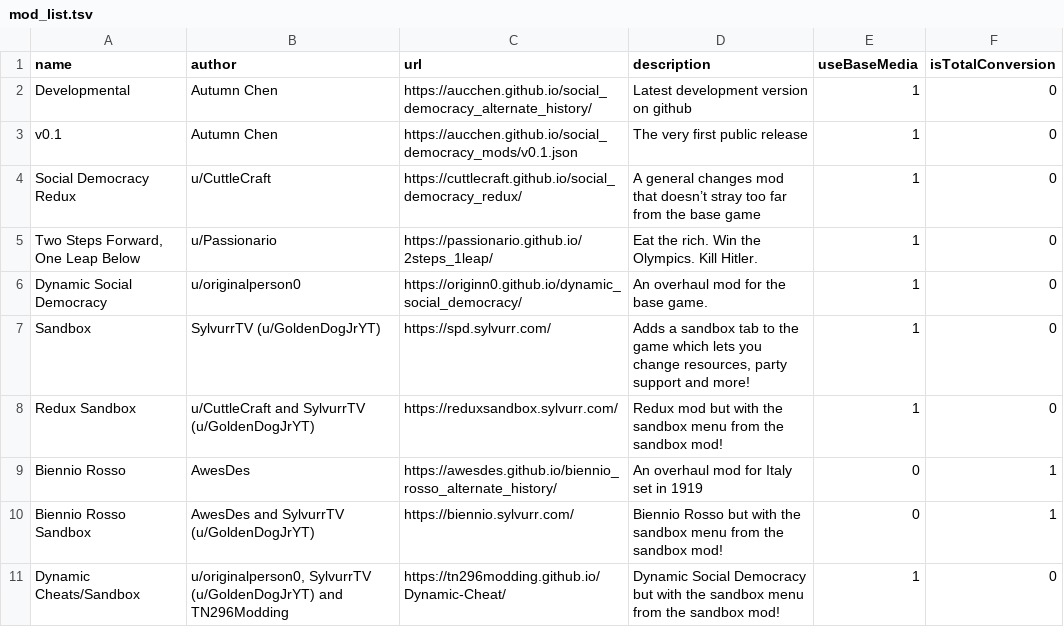
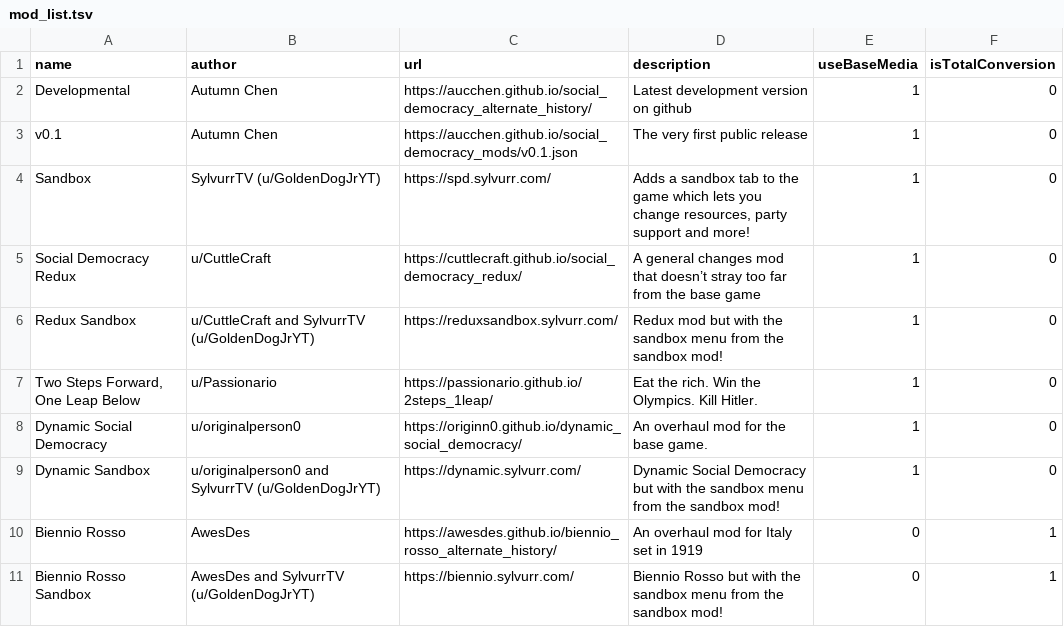
Before and after one commit to SylvurrTV/social_democracy_mods, a TSV file: mod_list.tsv, drawn as a sheet.

Commit message:
Replace Dynamic Sandbox/Cheats & Reorder Mods
Reordering to have the sandbox submods follow their main counterparts

```diff
--- a/mod_list.tsv
+++ b/mod_list.tsv
@@ -3,9 +3,9 @@ Developmental	Autumn Chen	https://aucchen.github.io/social_democracy_alternate_h
 v0.1	Autumn Chen	https://aucchen.github.io/social_democracy_mods/v0.1.json	The very first public release	1	0
+Sandbox	SylvurrTV (u/GoldenDogJrYT)	https://spd.sylvurr.com/	Adds a sandbox tab to the game which lets you change resources, party support and more!	1	0
 Social Democracy Redux	u/CuttleCraft	https://cuttlecraft.github.io/social_democracy_redux/	A general changes mod that doesn’t stray too far from the base game	1	0
+Redux Sandbox	u/CuttleCraft and SylvurrTV (u/GoldenDogJrYT)	https://reduxsandbox.sylvurr.com/	Redux mod but with the sandbox menu from the sandbox mod!	1	0
 Two Steps Forward, One Leap Below	u/Passionario	https://passionario.github.io/2steps_1leap/	Eat the rich. Win the Olympics. Kill Hitler.	1	0
 Dynamic Social Democracy	u/originalperson0	https://originn0.github.io/dynamic_social_democracy/	An overhaul mod for the base game.	1	0
-Sandbox	SylvurrTV (u/GoldenDogJrYT)	https://spd.sylvurr.com/	Adds a sandbox tab to the game which lets you change resources, party support and more!	1	0
-Redux Sandbox	u/CuttleCraft and SylvurrTV (u/GoldenDogJrYT)	https://reduxsandbox.sylvurr.com/	Redux mod but with the sandbox menu from the sandbox mod!	1	0
+Dynamic Sandbox	u/originalperson0 and SylvurrTV (u/GoldenDogJrYT)	https://dynamic.sylvurr.com/	Dynamic Social Democracy but with the sandbox menu from the sandbox mod!	1	0
 Biennio Rosso	AwesDes	https://awesdes.github.io/biennio_rosso_alternate_history/	An overhaul mod for Italy set in 1919	0	1
 Biennio Rosso Sandbox	AwesDes and SylvurrTV (u/GoldenDogJrYT)	https://biennio.sylvurr.com/	Biennio Rosso but with the sandbox menu from the sandbox mod!	0	1
-Dynamic Cheats/Sandbox	u/originalperson0, SylvurrTV (u/GoldenDogJrYT) and TN296Modding	https://tn296modding.github.io/Dynamic-Cheat/	Dynamic Social Democracy but with the sandbox menu from the sandbox mod!	1	0
```
